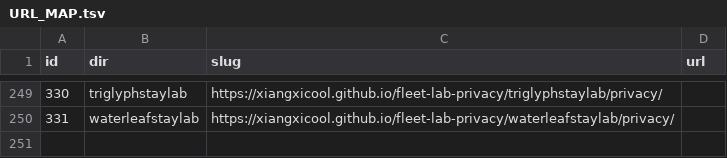
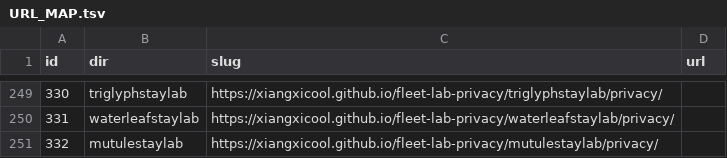
Before and after one commit to xiangxicool/fleet-lab-privacy, a TSV file: URL_MAP.tsv, drawn as a sheet; only a part is shown, gaps mark what is left out; the diff names each change by its address in the sheet, - before the commit and + after, or states it on an @@ line.

Commit message:
Add MutuleStay Lab privacy page (F332).

```diff
--- a/URL_MAP.tsv
+++ b/URL_MAP.tsv
+row 251: 332 | mutulestaylab | https://xiangxicool.github.io/fleet-lab-privacy/mutulestaylab/privacy/
```
Also changed, not shown: 1 other file.
